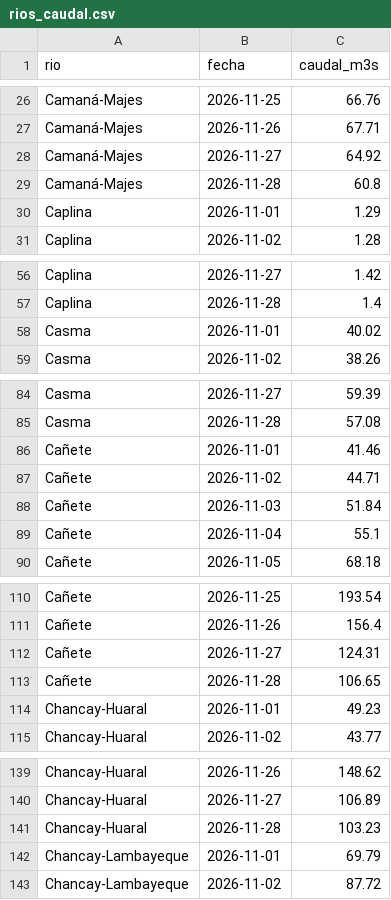
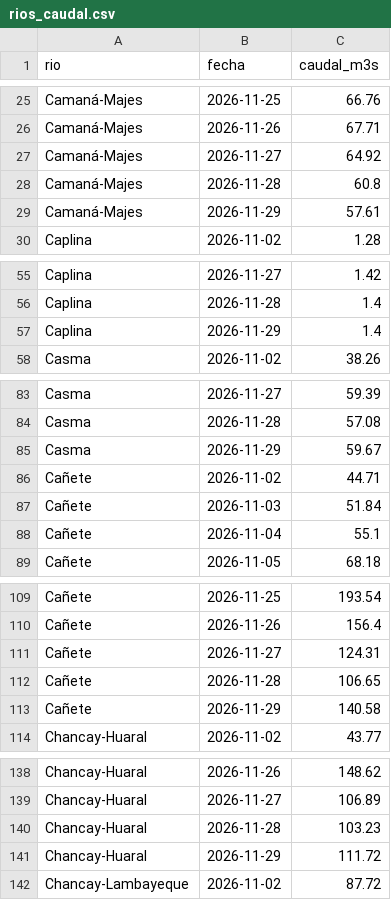
Before and after one commit to MaykolRamirez/FENOMENO-PREDI, a CSV file: data/rios_caudal.csv, drawn as a sheet; only a part is shown, gaps mark what is left out; the diff covers the shown part only.

```diff
--- a/data/rios_caudal.csv
+++ b/data/rios_caudal.csv
@@ -29,3 +28,3 @@ Camaná-Majes,2026-11-27,64.92
 Camaná-Majes,2026-11-28,60.8
-Caplina,2026-11-01,1.29
+Camaná-Majes,2026-11-29,57.61
 Caplina,2026-11-02,1.28
@@ -57,3 +56,3 @@ Caplina,2026-11-27,1.42
 Caplina,2026-11-28,1.4
-Casma,2026-11-01,40.02
+Caplina,2026-11-29,1.4
 Casma,2026-11-02,38.26
@@ -85,3 +84,3 @@ Casma,2026-11-27,59.39
 Casma,2026-11-28,57.08
-Cañete,2026-11-01,41.46
+Casma,2026-11-29,59.67
 Cañete,2026-11-02,44.71
@@ -113,3 +112,3 @@ Cañete,2026-11-27,124.31
 Cañete,2026-11-28,106.65
-Chancay-Huaral,2026-11-01,49.23
+Cañete,2026-11-29,140.58
 Chancay-Huaral,2026-11-02,43.77
@@ -141,3 +140,3 @@ Chancay-Huaral,2026-11-27,106.89
 Chancay-Huaral,2026-11-28,103.23
-Chancay-Lambayeque,2026-11-01,69.79
+Chancay-Huaral,2026-11-29,111.72
 Chancay-Lambayeque,2026-11-02,87.72
```
Also changed, not shown: 22 added rows and 22 removed rows elsewhere in this file, data/eventos/noticias_registro.csv, data/zonas_lluvia.csv, 15 other files.
